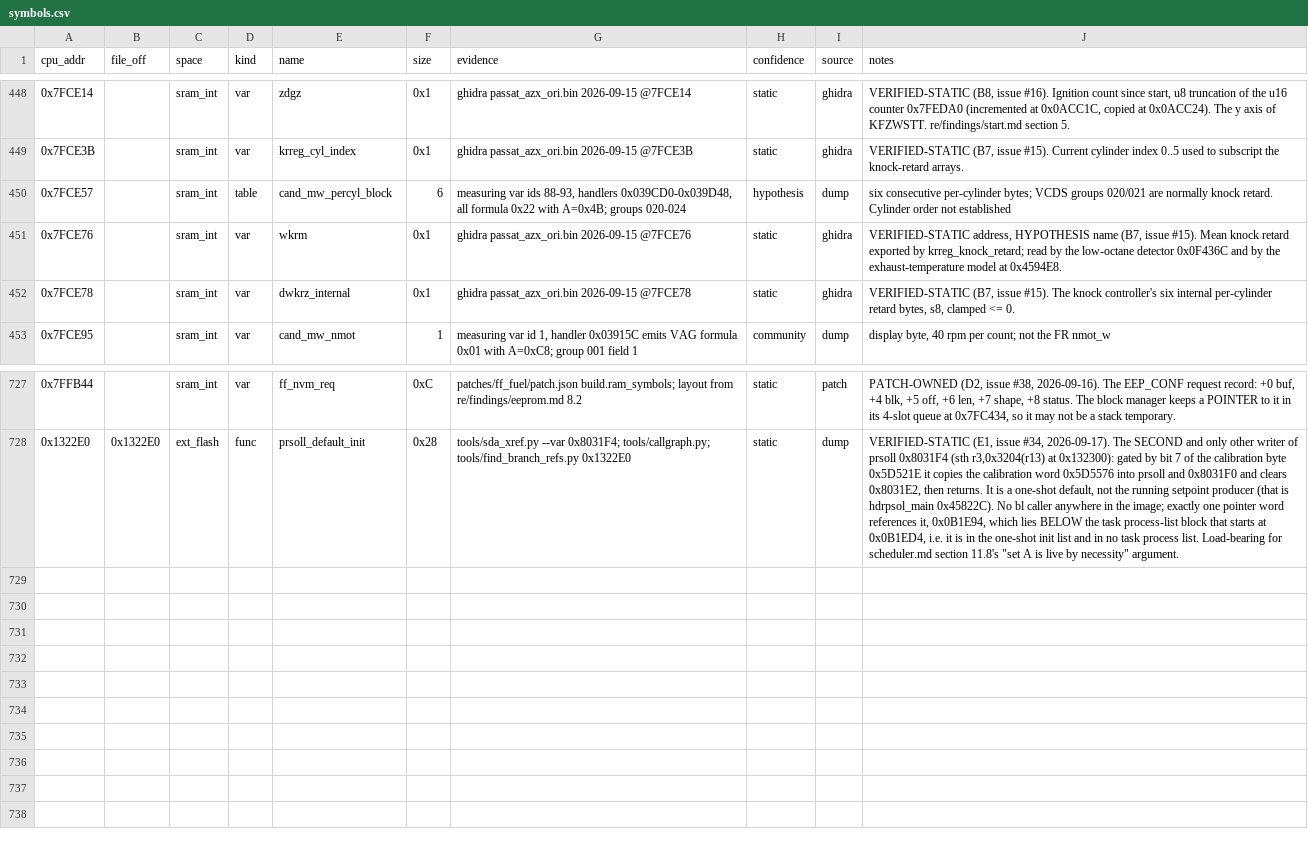
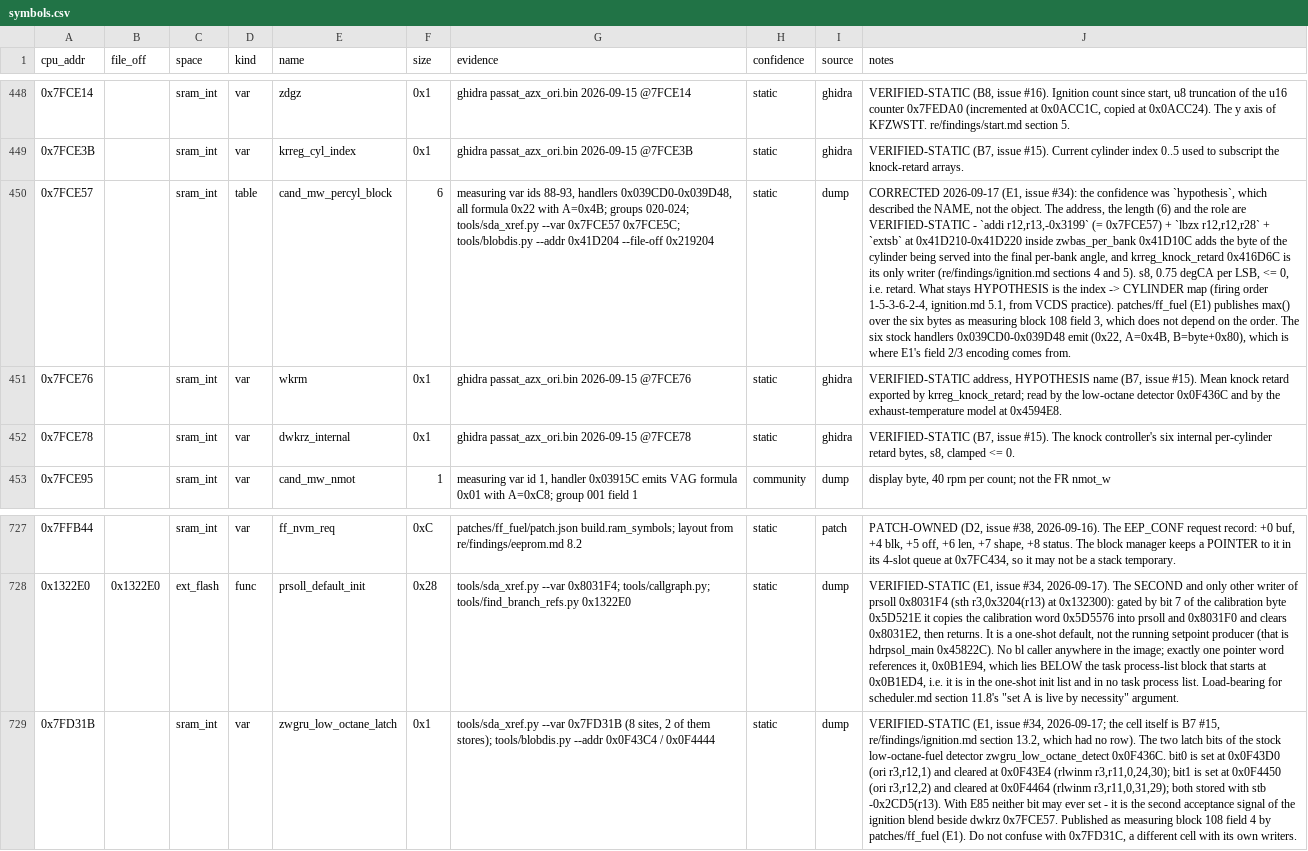
Before and after one commit to Cakku/ecu_azx, a CSV file: re/symbols.csv, drawn as a sheet; only a part is shown, gaps mark what is left out; the diff names each change by its address in the sheet, - before the commit and + after, or states it on an @@ line.

```diff
--- a/re/symbols.csv
+++ b/re/symbols.csv
-G450 (evidence): …A=0x4B; groups 020-024
+G450 (evidence): …A=0x4B; groups 020-024; tools/sda_xref.py --var 0x7FCE57 0x7FCE5C; tools/blobdis.py --addr 0x41D204 --file-off 0x219204
-H450 (confidence): hypothesis
+H450 (confidence): static
-J450 (notes): six consecutive per-cylinder bytes; VCDS groups 020/021 are normally knock retard. Cylinder order not established
+J450 (notes): CORRECTED 2026-09-17 (E1, issue #34): the confidence was `hypothesis`, which described the NAME, not the object. The address, the length (6) and the role are VERIFIED-STATIC - `addi r12,r13,-0x3199` (= 0x7FCE57) + `lbzx r12,r12,r28` + `extsb` at 0x41D210-0x41D220 inside zwbas_per_bank 0x41D10C adds the byte of the cylinder being served into the final per-bank angle, and krreg_knock_retard 0x416D6C is its only writer (re/findings/ignition.md sections 4 and 5). s8, 0.75 degCA per LSB, <= 0, i.e. retard. What stays HYPOTHESIS is the index -> CYLINDER map (firing order 1-5-3-6-2-4, ignition.md 5.1, from VCDS practice). patches/ff_fuel (E1) publishes max() over the six bytes as measuring block 108 field 3, which does not depend on the order. The six stock handlers 0x039CD0-0x039D48 emit (0x22, A=0x4B, B=byte+0x80), which is where E1's field 2/3 encoding comes from.
+row 729: 0x7FD31B |  | sram_int | var | zwgru_low_octane_latch | 0x1 | tools/sda_xref.py --var 0x7FD31B (8 sites, 2 of them stores); tools/blobdis.py --addr 0x0F43C4 / 0x0F4444 | static | dump | VERIFIED-STATIC (E1, issue #34, 2026-09-17; the cell itself is B7 #15, re/findings/ignition.md section 13.2, which had no row). The two latch bits of the stock low-octane-fuel detector zwgru_low_octane_detect 0x0F436C. bit0 is set at 0x0F43D0 (ori r3,r12,1) and cleared at 0x0F43E4 (rlwinm r3,r11,0,24,30); bit1 is set at 0x0F4450 (ori r3,r12,2) and cleared at 0x0F4464 (rlwinm r3,r11,0,31,29); both stored with stb -0x2CD5(r13). With E85 neither bit may ever set - it is the second acceptance signal of the ignition blend beside dwkrz 0x7FCE57. Published as measuring block 108 field 4 by patches/ff_fuel (E1). Do not confuse with 0x7FD31C, a different cell with its own writers.
```
Also changed, not shown: patches/ff_fuel/ffcal001_rows.csv, 13 other files.
